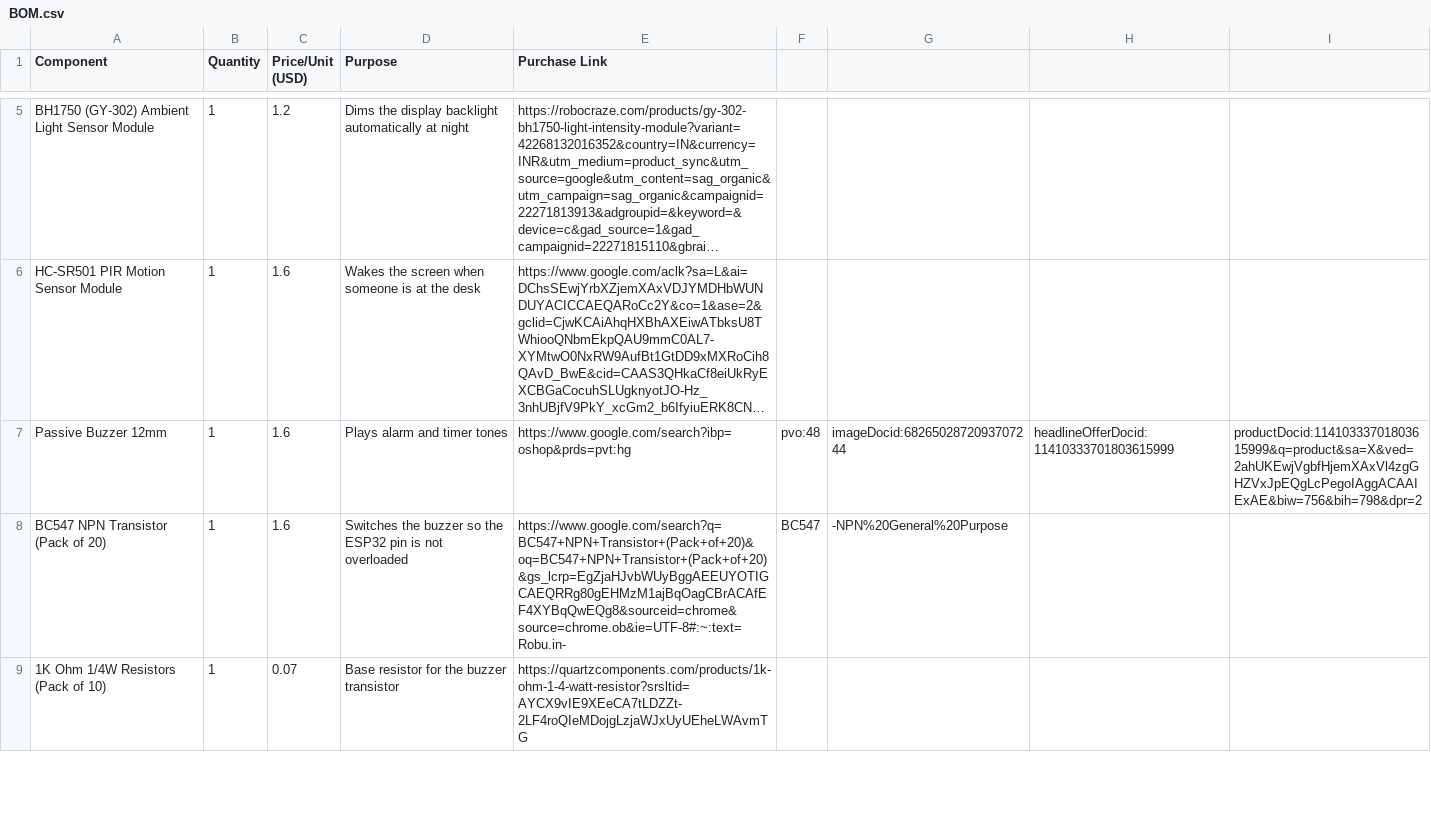
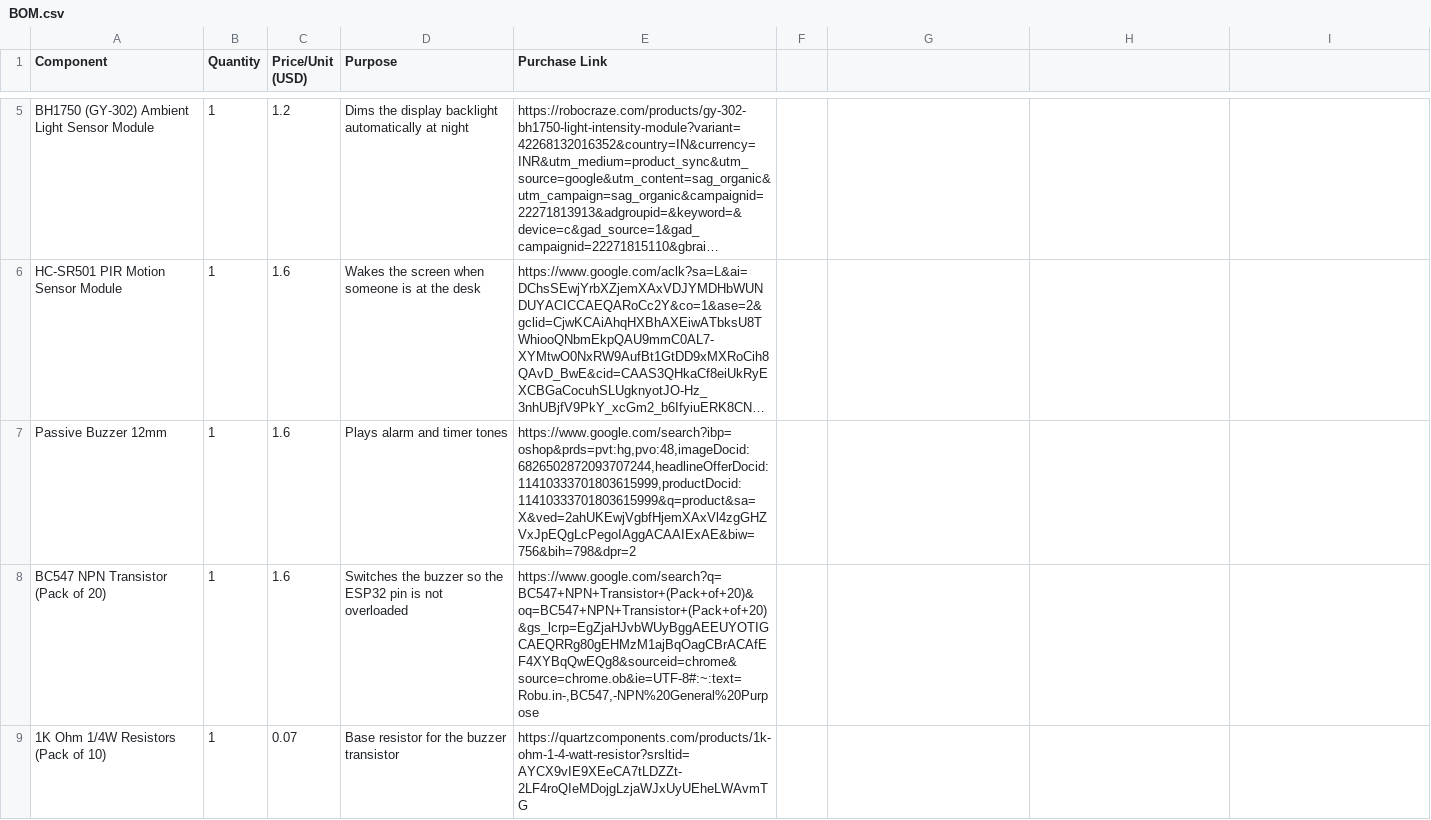
Before and after one commit to krutikdg/deskClock, a CSV file: BOM.csv, drawn as a sheet; only a part is shown, gaps mark what is left out; long unchanged cells end in …; the diff covers the shown part only; the diff names each change by its address in the sheet, - before the commit and + after, or states it on an @@ line.

Commit message:
Add duplicate components and update BOM
Updated BOM.csv to add duplicate entries for Passive Buzzer and BC547 NPN Transistor, and added 6x6x5mm Tactile Push Button Switch.

```diff
--- a/BOM.csv
+++ b/BOM.csv
-E7 (Purchase Link): https://www.google.com/search?ibp=oshop&prds=pvt:hg
+E7 (Purchase Link): https://www.google.com/search?ibp=oshop&prds=pvt:hg,pvo:48,imageDocid:6826502872093707244,headlineOfferDocid:11410333701803615999,productDocid:11410333701803615999&q=product&sa=X&ved=2ahUKEwjVgbfHjemXAxVl4zgGHZVxJpEQgLcPegoIAggACAAIExAE&biw=756&bih=798&dpr=2
-F7: pvo:48
+F7: (empty)
-G7: imageDocid:6826502872093707244
+G7: (empty)
-H7: headlineOfferDocid:11410333701803615999
+H7: (empty)
-I7: productDocid:11410333701803615999&q=product&sa=X&ved=2ahUKEwjVgbfHjemXAxVl4zgGHZVxJpEQgLcPegoIAggACAAIExAE&biw=756&bih=798&dpr=2
+I7: (empty)
-E8 (Purchase Link): https://www.google.com/search?q=BC547+NPN+Transistor+(Pack+of+20)&oq=BC547+NPN+Transistor+(Pack+of+20)&gs_lcrp=EgZjaHJvbWUyBggAEEUYOTIGCAEQRRg80gEHMzM1ajBqOagCBrACAfEF4XYBqQwEQg8&sourceid=chrome&source=chrome.ob&ie=UTF-8#:~:text=Robu.in-
+E8 (Purchase Link): https://www.google.com/search?q=BC547+NPN+Transistor+(Pack+of+20)&oq=BC547+NPN+Transistor+(Pack+of+20)&gs_lcrp=EgZjaHJvbWUyBggAEEUYOTIGCAEQRRg80gEHMzM1ajBqOagCBrACAfEF4XYBqQwEQg8&sourceid=chrome&source=chrome.ob&ie=UTF-8#:~:text=Robu.in-,BC547,-NPN%20General%20Purpose
-F8: BC547
+F8: (empty)
-G8: -NPN%20General%20Purpose
+G8: (empty)
```
Also changed, not shown: 4 edited cells elsewhere in this file.
